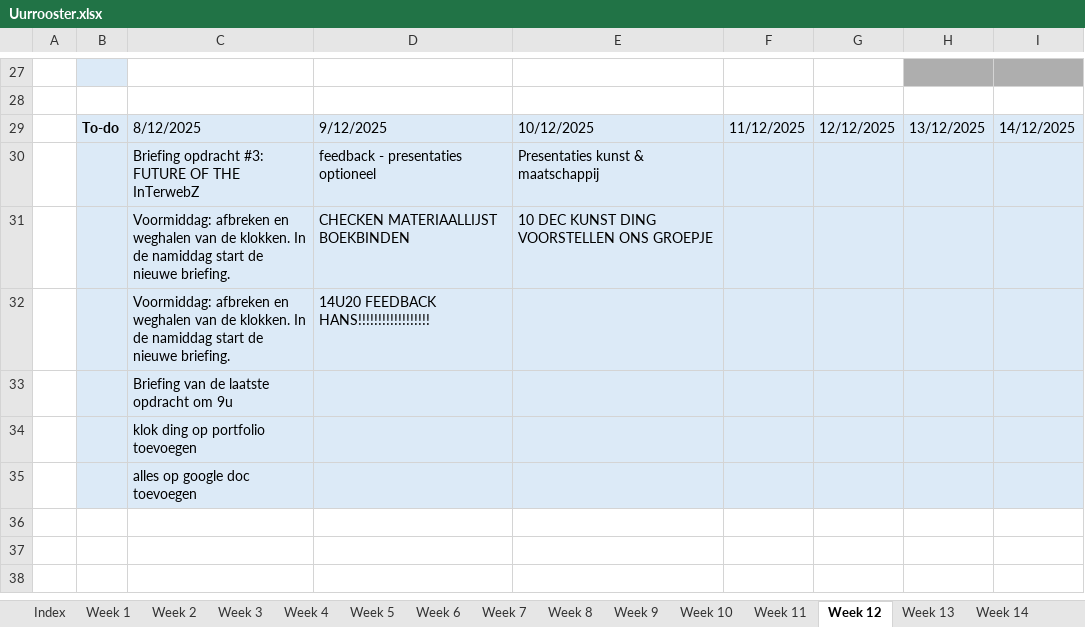
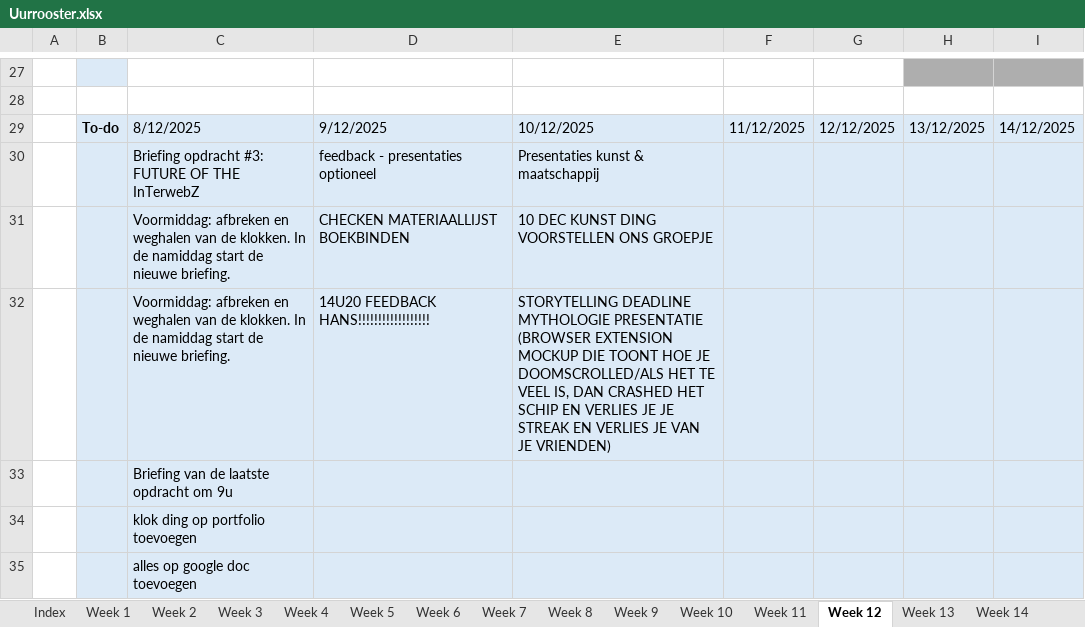
Before and after one commit to ninjahisser/LUCA-3, an Excel workbook: Uurrooster.xlsx, sheet Week 12, drawn as a sheet; only a part is shown, gaps mark what is left out; values as stored, in another font and other column widths than the file's, no borders; conditional formats not drawn; the diff names each change by its address in the sheet, - before the commit and + after, or states it on an @@ line.

```diff
--- a/Uurrooster.xlsx (sheet Week 12)
+++ b/Uurrooster.xlsx (sheet Week 12)
-E32: (empty)
+E32: STORYTELLING DEADLINE MYTHOLOGIE PRESENTATIE (BROWSER EXTENSION MOCKUP DIE TOONT HOE JE DOOMSCROLLED/ALS HET TE VEEL IS, DAN CRASHED HET SCHIP EN VERLIES JE JE STREAK EN VERLIES JE VAN JE VRIENDEN)
```
Also changed, not shown: sheet Week 11, sheet Week 13, 32 other files.
